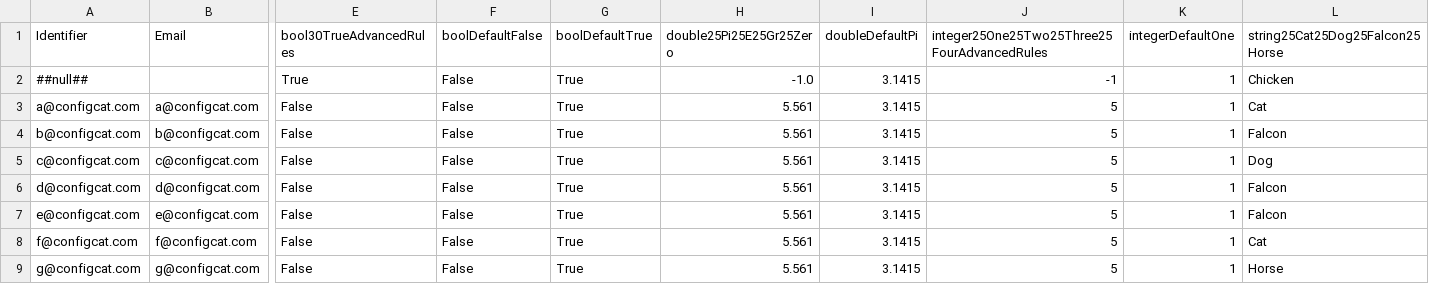
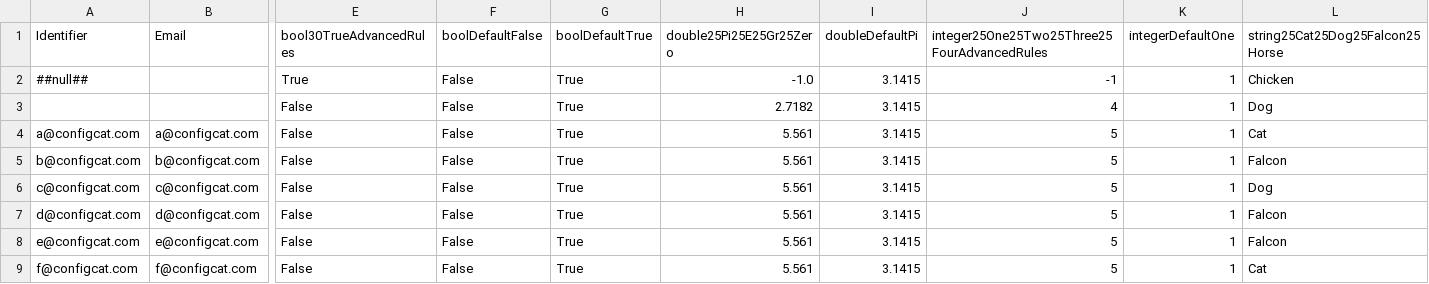
Before and after one commit to configcat/go-sdk, a CSV file: resources/testmatrix.csv, drawn as a sheet; only a part is shown, gaps mark what is left out; the shorter side is filled out with more unchanged rows; rows hold the shown columns only; the diff names each change by its address in the sheet, - before the commit and + after, or states it on an @@ line.

```diff
--- a/resources/testmatrix.csv
+++ b/resources/testmatrix.csv
+row 3:  |  | False | False | True | 2.7182 | 3.1415 | 4 | 1 | Dog
```
Also changed, not shown: 11 other files.
